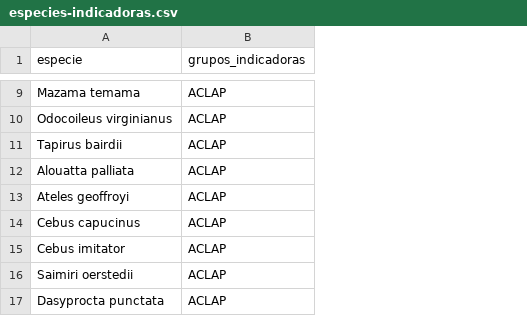
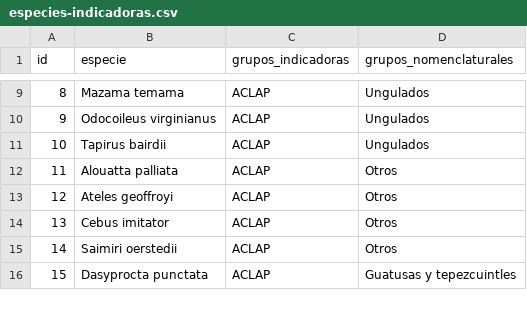
Before and after one commit to biomonitoreo-participativo/datos, a CSV file: indicadores/especies-indicadoras.csv, drawn as a sheet; only a part is shown, gaps mark what is left out; removed rows and columns are numbered as before the commit, all else as after; the diff covers the shown part only; the diff names each change by its address in the sheet, - before the commit and + after, or states it on an @@ line.

```diff
--- a/indicadores/especies-indicadoras.csv
+++ b/indicadores/especies-indicadoras.csv
+column A (id), rows 9-16: 8 | 9 | 10 | 11 | 12 | 13 | 14 | 15
+column D (grupos_nomenclaturales), rows 9-16: Ungulados | Ungulados | Ungulados | Otros | Otros | Otros | Otros | Guatusas y tepezcuintles
-row 14: Cebus capucinus | ACLAP
```
Also changed, not shown: 16 added rows, 1 moved row and 6 edited cells elsewhere in this file.
